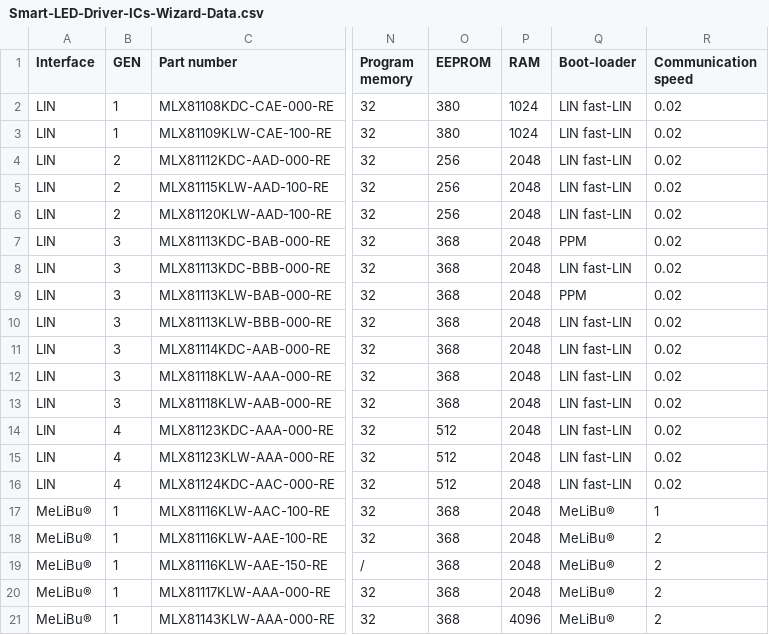
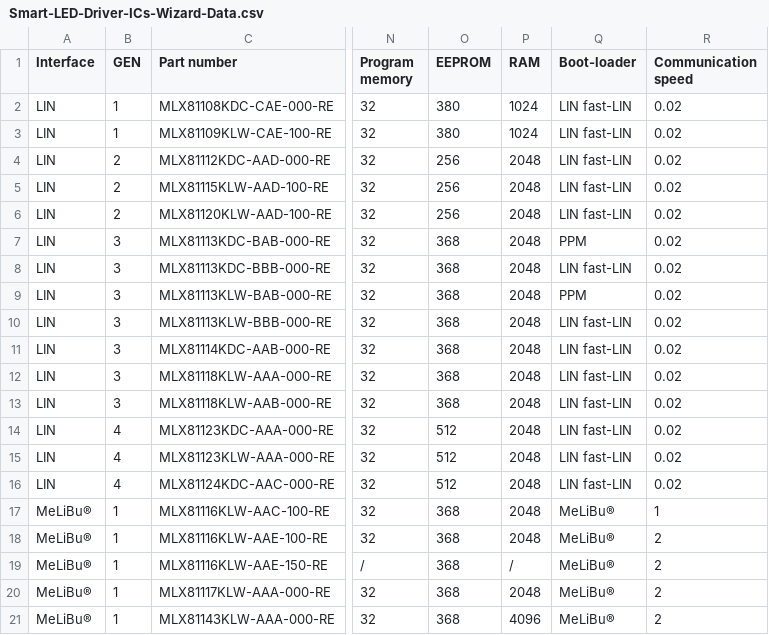
Before and after one commit to MelexisBC/Wizard---Smart-LED-Driver-ICs-Data, a CSV file: Smart-LED-Driver-ICs-Wizard-Data.csv, drawn as a sheet; only a part is shown, gaps mark what is left out; the diff names each change by its address in the sheet, - before the commit and + after, or states it on an @@ line.

Commit message:
Wizard - Smart LED driver ICs - Google sheet updated

```diff
--- a/Smart-LED-Driver-ICs-Wizard-Data.csv
+++ b/Smart-LED-Driver-ICs-Wizard-Data.csv
-P19 (RAM): 2048
+P19 (RAM): /
```
